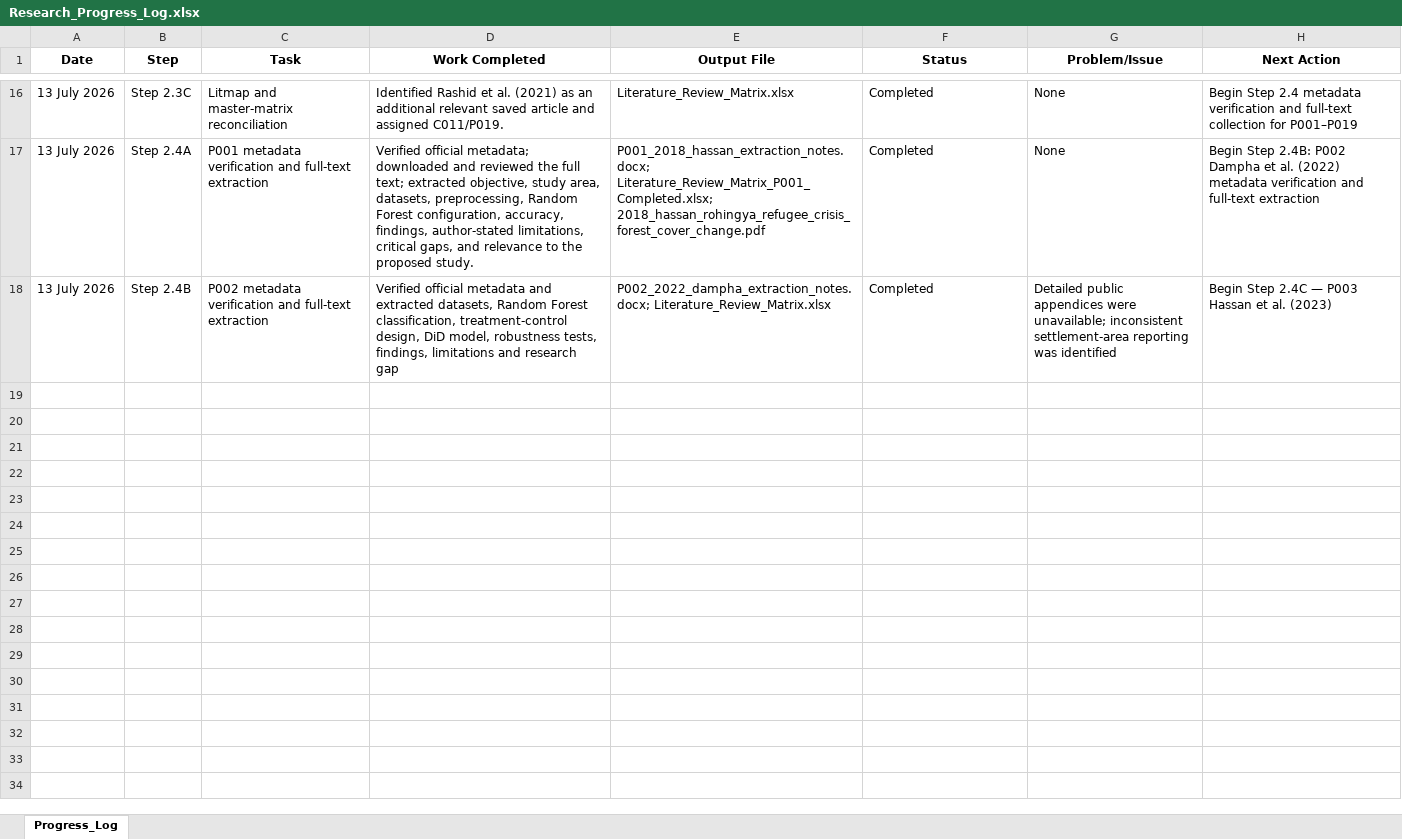
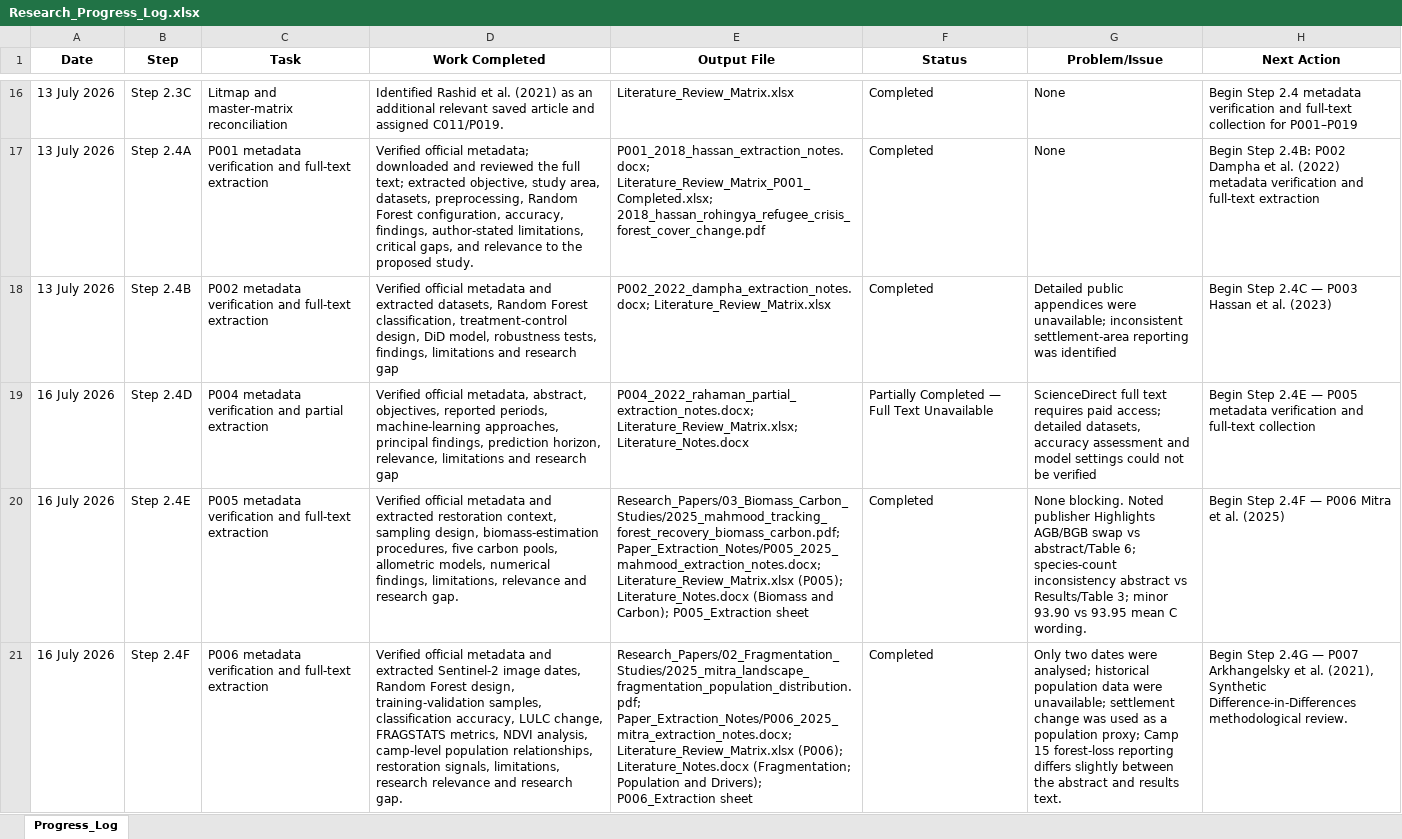
Before and after one commit to Ratul8863/Ruhinga, an Excel workbook: 00_Project_Management/Research_Progress_Log.xlsx, sheet Progress_Log, drawn as a sheet; only a part is shown, gaps mark what is left out; values as stored, in another font and other column widths than the file's, no borders; the diff covers the shown part only; the diff names each change by its address in the sheet, - before the commit and + after, or states it on an @@ line.

```diff
--- a/00_Project_Management/Research_Progress_Log.xlsx (sheet Progress_Log)
+++ b/00_Project_Management/Research_Progress_Log.xlsx (sheet Progress_Log)
+row 19: 16 July 2026 | Step 2.4D | P004 metadata verification and partial extraction | Verified official metadata, abstract, objectives, reported periods, machine-learning approaches, principal findings, prediction horizon, relevance, limitations and research gap | P004_2022_rahaman_partial_extraction_notes.docx; Literature_Review_Matrix.xlsx; Literature_Notes.docx | Partially Completed — Full Text Unavailable | ScienceDirect full text requires paid access; detailed datasets, accuracy assessment and model settings could not be verified | Begin Step 2.4E — P005 metadata verification and full-text collection
+row 20: 16 July 2026 | Step 2.4E | P005 metadata verification and full-text extraction | Verified official metadata and extracted restoration context, sampling design, biomass-estimation procedures, five carbon pools, allometric models, numerical findings, limitations, relevance and research gap. | Research_Papers/03_Biomass_Carbon_Studies/2025_mahmood_tracking_forest_recovery_biomass_carbon.pdf; Paper_Extraction_Notes/P005_2025_mahmood_extraction_notes.docx; Literature_Review_Matrix.xlsx (P005); Literature_Notes.docx (Biomass and Carbon); P005_Extraction sheet | Completed | None blocking. Noted publisher Highlights AGB/BGB swap vs abstract/Table 6; species-count inconsistency abstract vs Results/Table 3; minor 93.90 vs 93.95 mean C wording. | Begin Step 2.4F — P006 Mitra et al. (2025)
+row 21: 16 July 2026 | Step 2.4F | P006 metadata verification and full-text extraction | Verified official metadata and extracted Sentinel-2 image dates, Random Forest design, training-validation samples, classification accuracy, LULC change, FRAGSTATS metrics, NDVI analysis, camp-level population relationships, restoration signals, limitations, research relevance and research gap. | Research_Papers/02_Fragmentation_Studies/2025_mitra_landscape_fragmentation_population_distribution.pdf; Paper_Extraction_Notes/P006_2025_mitra_extraction_notes.docx; Literature_Review_Matrix.xlsx (P006); Literature_Notes.docx (Fragmentation; Population and Drivers); P006_Extraction sheet | Completed | Only two dates were analysed; historical population data were unavailable; settlement change was used as a population proxy; Camp 15 forest-loss reporting differs slightly between the abstract and results text. | Begin Step 2.4G — P007 Arkhangelsky et al. (2021), Synthetic Difference-in-Differences methodological review.
```
Also changed, not shown: 8 added rows elsewhere in this sheet, 02_Literature_Review/Literature_Review_Matrix.xlsx, 29 other files.
